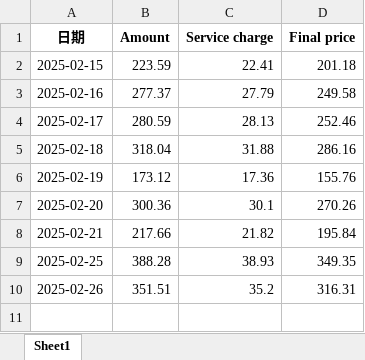
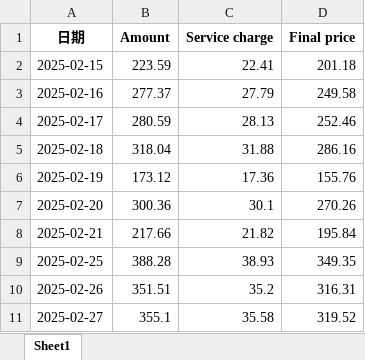
Before and after one commit to Samuel-ncu/goshopGUI, an Excel workbook: liusming@hotmail.com/sales.xlsx, sheet Sheet1, drawn as a sheet; values as stored, in another font and other column widths than the file's, no borders; the diff names each change by its address in the sheet, - before the commit and + after, or states it on an @@ line.

```diff
--- a/liusming@hotmail.com/sales.xlsx (sheet Sheet1)
+++ b/liusming@hotmail.com/sales.xlsx (sheet Sheet1)
+row 11: 2025-02-27 | 355.1 | 35.58 | 319.52
```
Also changed, not shown: samuel-tw@outlook.com/sales.xlsx, 7 other files.
